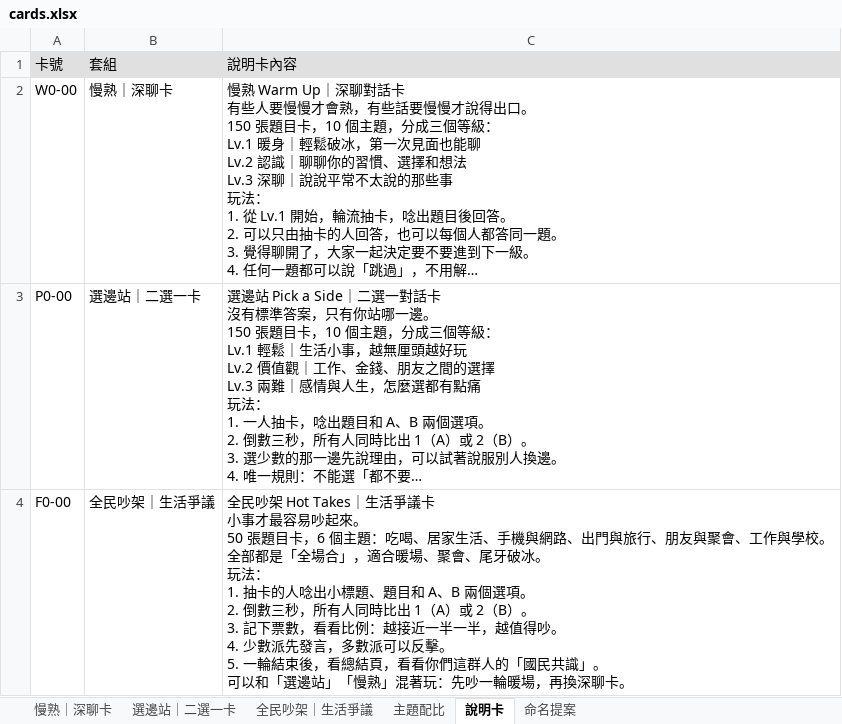
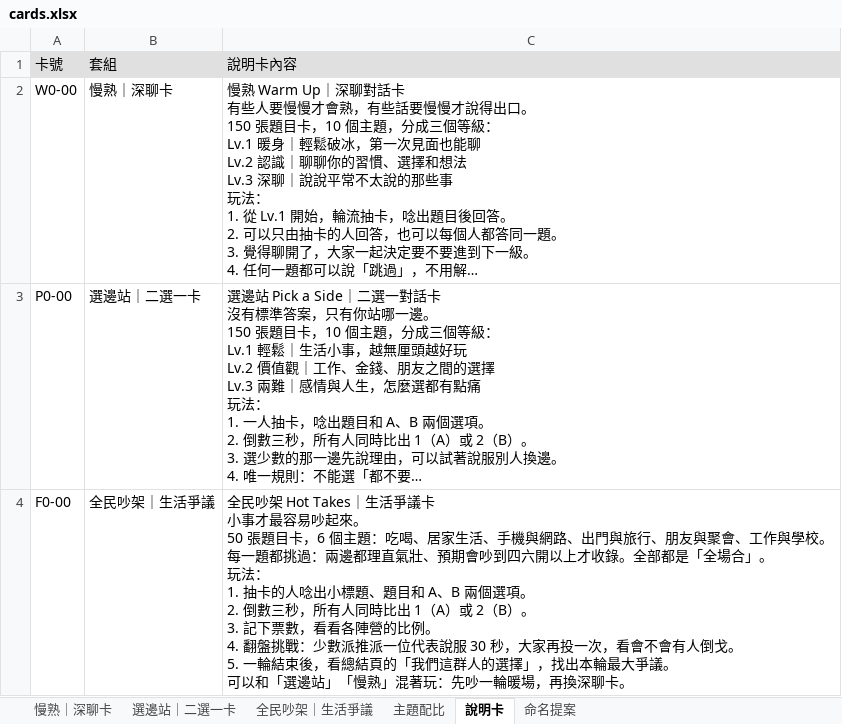
Before and after one commit to fox122886/talkcards, an Excel workbook: data/cards.xlsx, sheet 說明卡, drawn as a sheet; long unchanged cells end in …; values as stored, in another font and other column widths than the file's, no borders; ↵ is a line break in a cell; the diff names each change by its address in the sheet, - before the commit and + after, or states it on an @@ line.

```diff
--- a/data/cards.xlsx (sheet 說明卡)
+++ b/data/cards.xlsx (sheet 說明卡)
-C4: …學校。 ↵ 全部都是「全場合」，適合暖場、聚會、尾牙破冰。 ↵ 玩法： ↵ 1. 抽卡的人唸出小標題、題目和 A、B 兩個選項。 ↵ 2. 倒數三秒，所有人同時比出 1（A）或 2（B）。 ↵ 3. 記下票數，看看比例：越接近一半一半，越值得吵。 ↵ 4. 少數派先發言，多數派可以反擊。 ↵ 5. 一輪結束後，看總結頁，看看你們這群人的「國民共識」。 ↵ 可以…
+C4: …學校。 ↵ 每一題都挑過：兩邊都理直氣壯、預期會吵到四六開以上才收錄。全部都是「全場合」。 ↵ 玩法： ↵ 1. 抽卡的人唸出小標題、題目和 A、B 兩個選項。 ↵ 2. 倒數三秒，所有人同時比出 1（A）或 2（B）。 ↵ 3. 記下票數，看看各陣營的比例。 ↵ 4. 翻盤挑戰：少數派推派一位代表說服 30 秒，大家再投一次，看會不會有人倒戈。 ↵ 5. 一輪結束後，看總結頁的「我們這群人的選擇」，找出本輪最大爭議。 ↵ 可以…
```
Also changed, not shown: sheet 全民吵架｜生活爭議, 6 other files.
